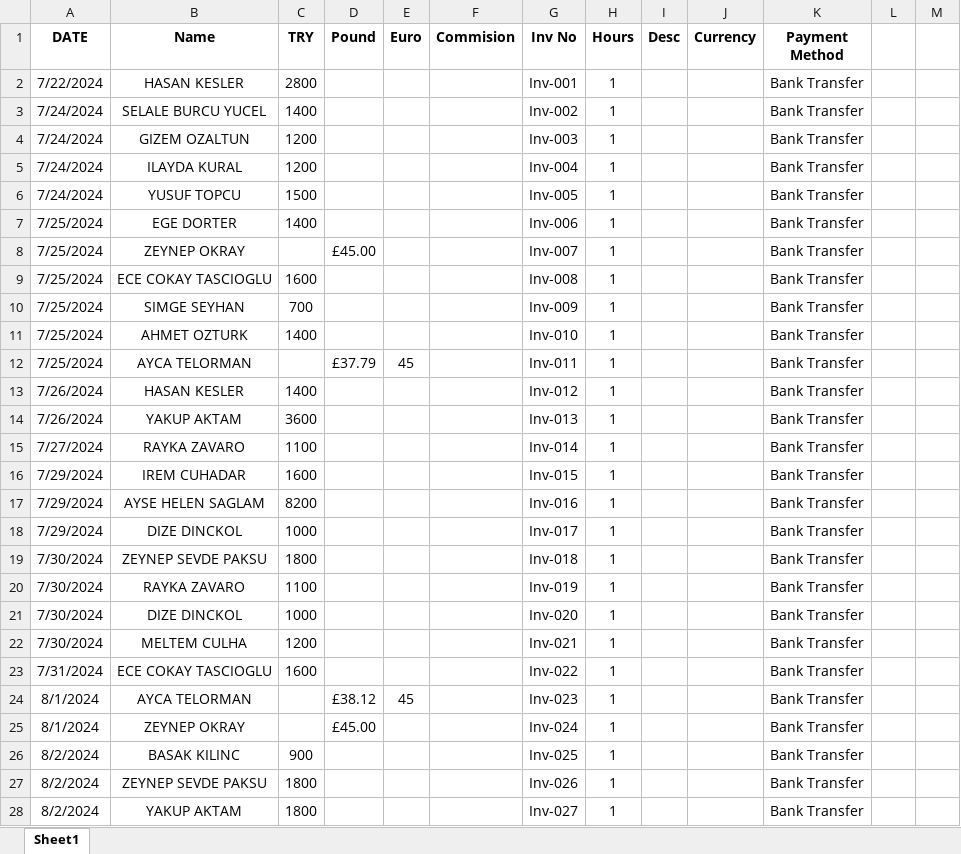
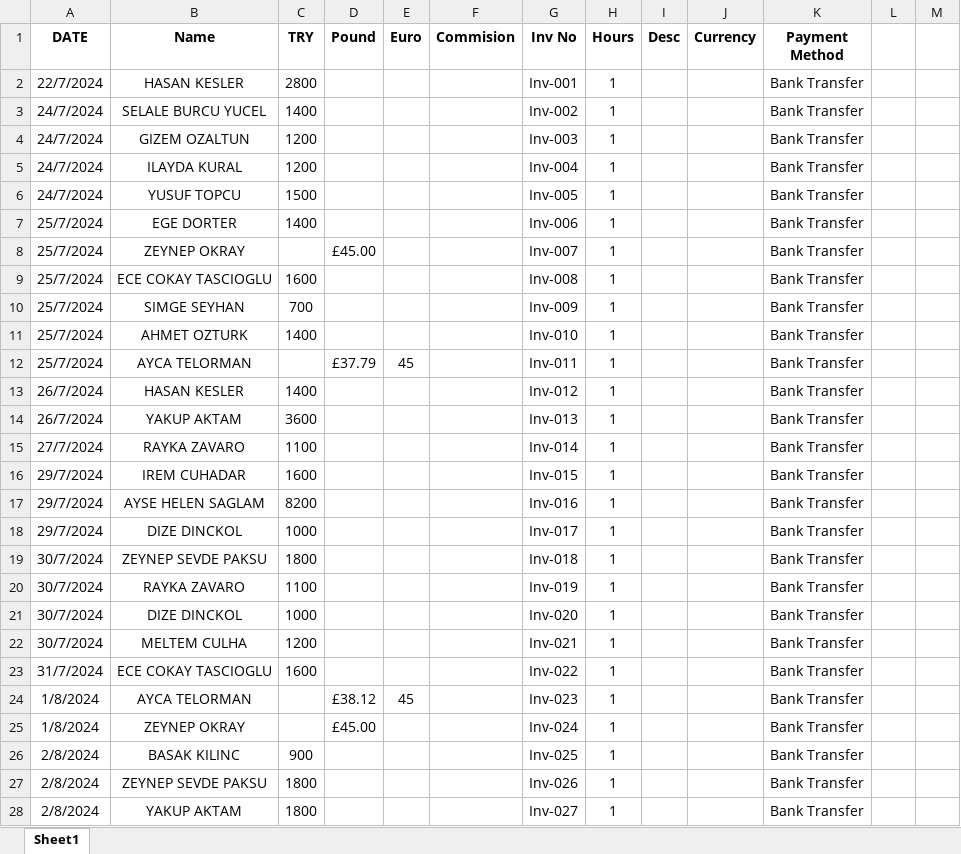
Before and after one commit to sercanbugra/my-code-space, an Excel workbook: Kandela/Kandela_2024.xlsx, sheet Sheet1, drawn as a sheet; only a part is shown; values as stored, in another font and other column widths than the file's, no borders; the diff covers the shown part only; the diff names each change by its address in the sheet, - before the commit and + after, or states it on an @@ line.

```diff
--- a/Kandela/Kandela_2024.xlsx (sheet Sheet1)
+++ b/Kandela/Kandela_2024.xlsx (sheet Sheet1)
-A2 (DATE): 7/22/2024
+A2 (DATE): 22/7/2024
-A3:A6 (DATE): 7/24/2024
+A3:A6 (DATE): 24/7/2024
-A7:A12 (DATE): 7/25/2024
+A7:A12 (DATE): 25/7/2024
-A13:A14 (DATE): 7/26/2024
+A13:A14 (DATE): 26/7/2024
-A15 (DATE): 7/27/2024
+A15 (DATE): 27/7/2024
-A16:A18 (DATE): 7/29/2024
+A16:A18 (DATE): 29/7/2024
-A19:A22 (DATE): 7/30/2024
+A19:A22 (DATE): 30/7/2024
-A23 (DATE): 7/31/2024
+A23 (DATE): 31/7/2024
-A24:A25 (DATE): 8/1/2024
+A24:A25 (DATE): 1/8/2024
-A26:A28 (DATE): 8/2/2024
+A26:A28 (DATE): 2/8/2024
```
Also changed, not shown: other rows of this sheet, Kandela/invoice.xlsx, 10 other files.
